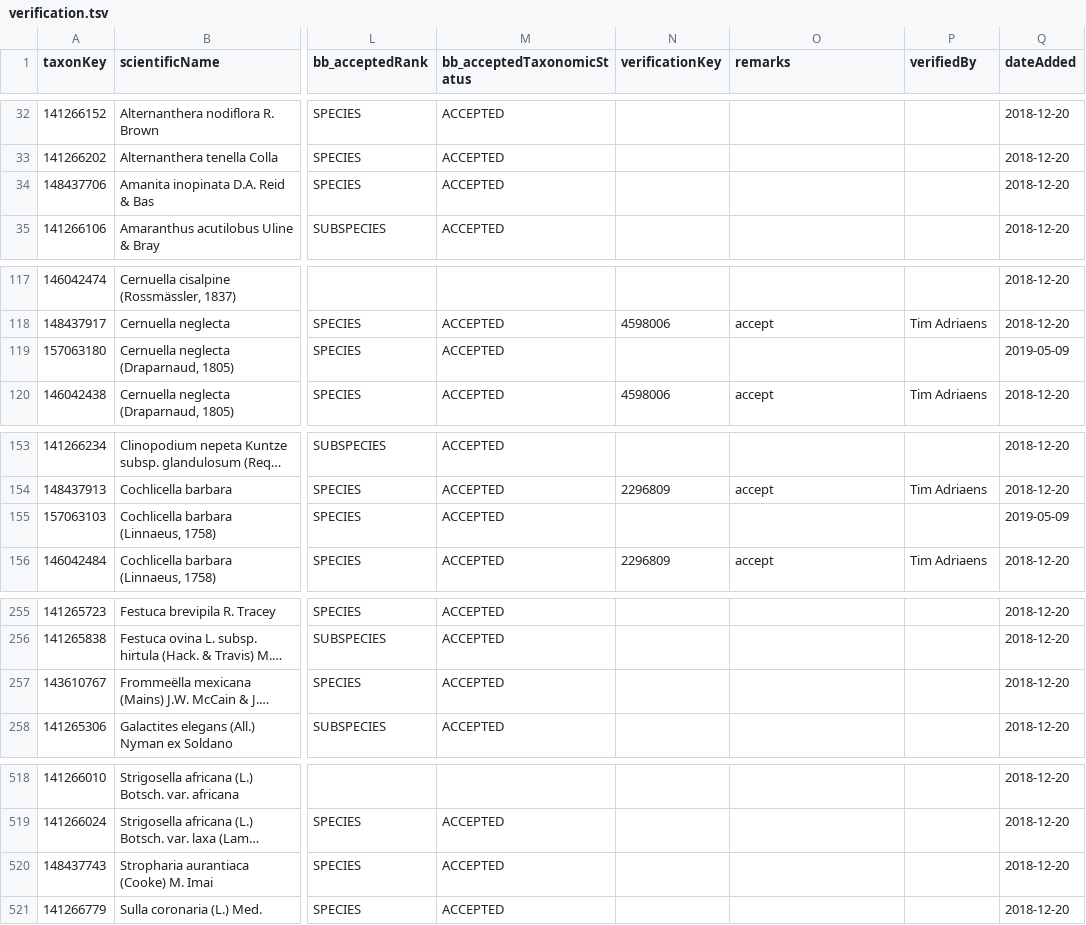
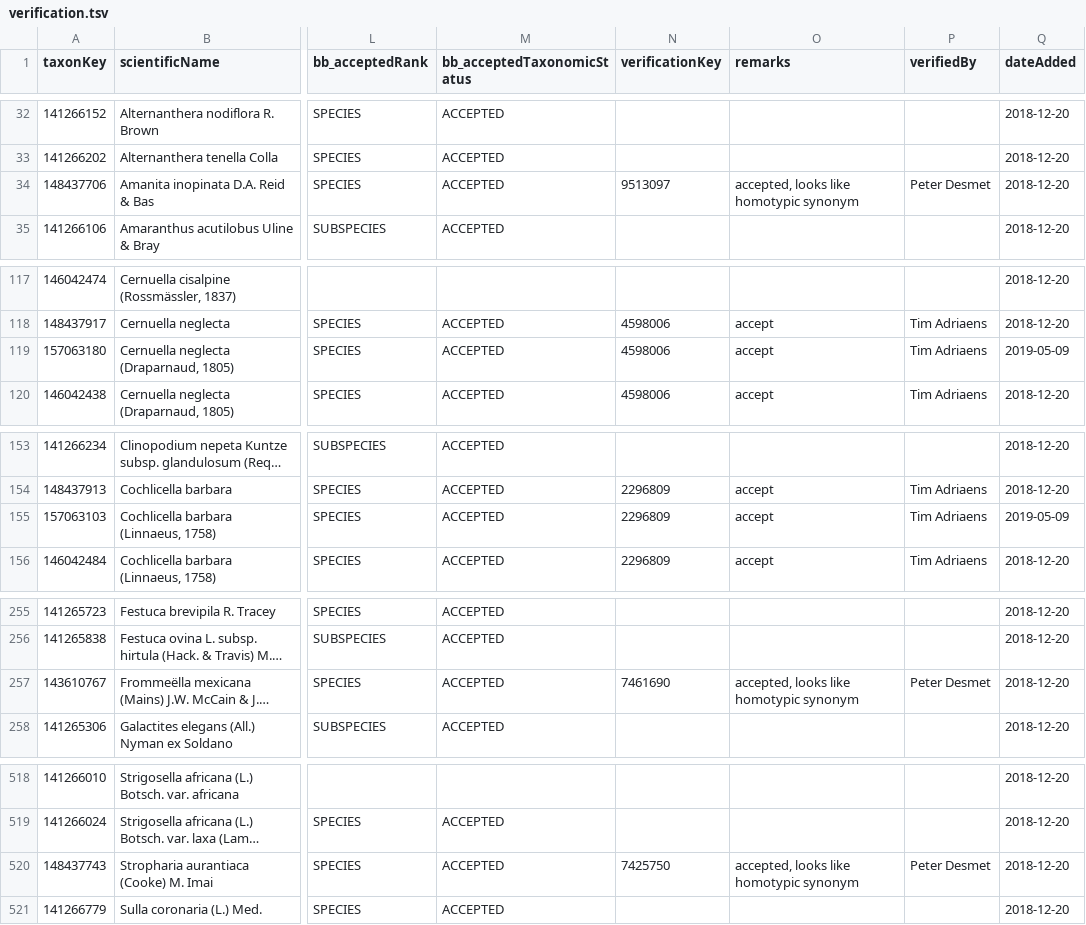
Before and after one commit to trias-project/unified-checklist, a TSV file: references/verification.tsv, drawn as a sheet; only a part is shown, gaps mark what is left out; long unchanged cells end in …; the diff names each change by its address in the sheet, - before the commit and + after, or states it on an @@ line.

Commit message:
Verify 2 (already verified) mollusca + 3 fungi

```diff
--- a/references/verification.tsv
+++ b/references/verification.tsv
-N34 (verificationKey): (empty)
+N34 (verificationKey): 9513097
-O34 (remarks): (empty)
+O34 (remarks): accepted, looks like homotypic synonym
-P34 (verifiedBy): (empty)
+P34 (verifiedBy): Peter Desmet
-N119 (verificationKey): (empty)
+N119 (verificationKey): 4598006
-O119 (remarks): (empty)
+O119 (remarks): accept
-P119 (verifiedBy): (empty)
+P119 (verifiedBy): Tim Adriaens
-N155 (verificationKey): (empty)
+N155 (verificationKey): 2296809
-O155 (remarks): (empty)
+O155 (remarks): accept
-P155 (verifiedBy): (empty)
+P155 (verifiedBy): Tim Adriaens
-N257 (verificationKey): (empty)
+N257 (verificationKey): 7461690
-O257 (remarks): (empty)
+O257 (remarks): accepted, looks like homotypic synonym
-P257 (verifiedBy): (empty)
+P257 (verifiedBy): Peter Desmet
-N520 (verificationKey): (empty)
+N520 (verificationKey): 7425750
-O520 (remarks): (empty)
+O520 (remarks): accepted, looks like homotypic synonym
-P520 (verifiedBy): (empty)
+P520 (verifiedBy): Peter Desmet
```
